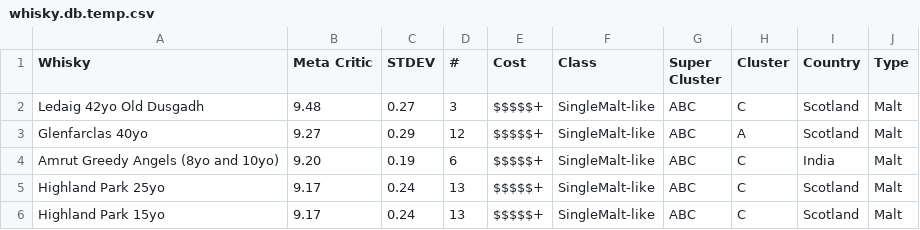
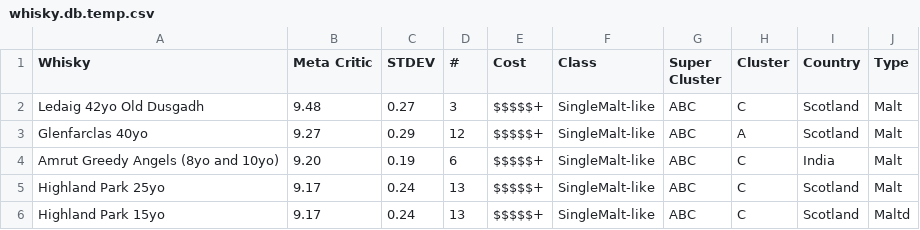
Before and after one commit to stolksdorf/slack-higgins, a CSV file: bots/scotchbot/whisky.db.temp.csv, drawn as a sheet.

```diff
--- a/bots/scotchbot/whisky.db.temp.csv
+++ b/bots/scotchbot/whisky.db.temp.csv
@@ -5,2 +5,2 @@
 "Highland Park 25yo","9.17","0.24","13","$$$$$+","SingleMalt-like","ABC","C","Scotland","Malt"
-"Highland Park 15yo","9.17","0.24","13","$$$$$+","SingleMalt-like","ABC","C","Scotland","Malt"
+"Highland Park 15yo","9.17","0.24","13","$$$$$+","SingleMalt-like","ABC","C","Scotland","Malt"d
```
Also changed, not shown: bots/scotchbot/scotch.db.csv, 5 other files.
